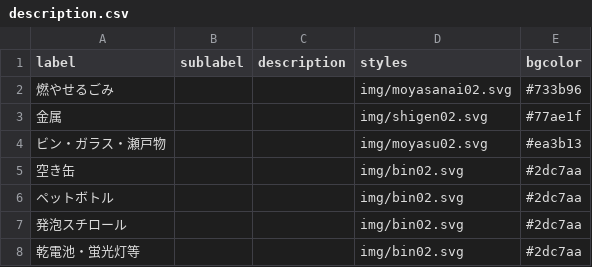
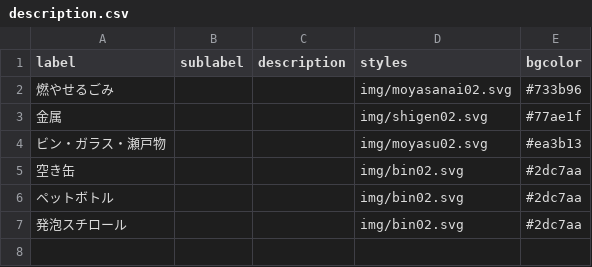
Before and after one commit to itoht2/5374, a CSV file: data/description.csv, drawn as a sheet.

Commit message:
Update description.csv

```diff
--- a/data/description.csv
+++ b/data/description.csv
@@ -7,2 +7 @@ label,sublabel,description,styles,bgcolor
 発泡スチロール,,,img/bin02.svg,#2dc7aa
-乾電池・蛍光灯等,,,img/bin02.svg,#2dc7aa
```
